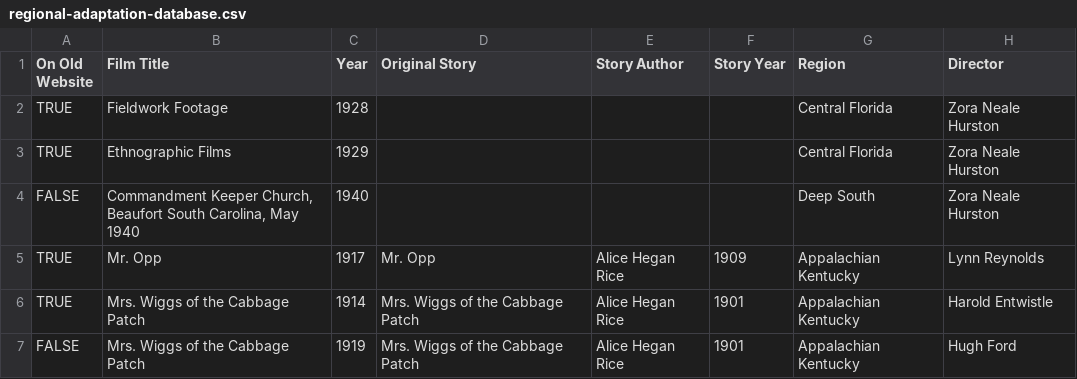
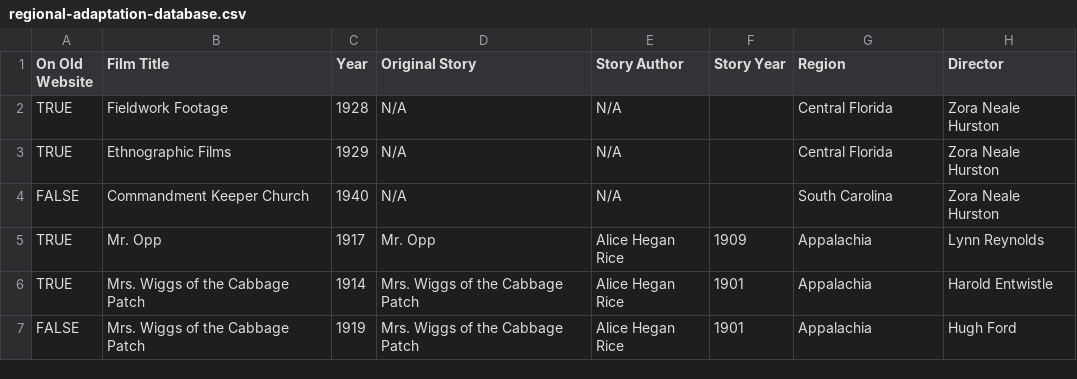
Before and after one commit to nonmodernist/holreg, a CSV file: regional-adaptation-database.csv, drawn as a sheet; only a part is shown; the diff covers the shown part only; the diff names each change by its address in the sheet, - before the commit and + after, or states it on an @@ line.

```diff
--- a/regional-adaptation-database.csv
+++ b/regional-adaptation-database.csv
-D2:D4 (Original Story): (empty)
+D2:D4 (Original Story): N/A
-E2:E4 (Story Author): (empty)
+E2:E4 (Story Author): N/A
-B4 (Film Title): Commandment Keeper Church, Beaufort South Carolina, May 1940
+B4 (Film Title): Commandment Keeper Church
-G4 (Region): Deep South
+G4 (Region): South Carolina
-G5:G7 (Region): Appalachian Kentucky
+G5:G7 (Region): Appalachia
```
Also changed, not shown: 38 edited cells elsewhere in this file.
